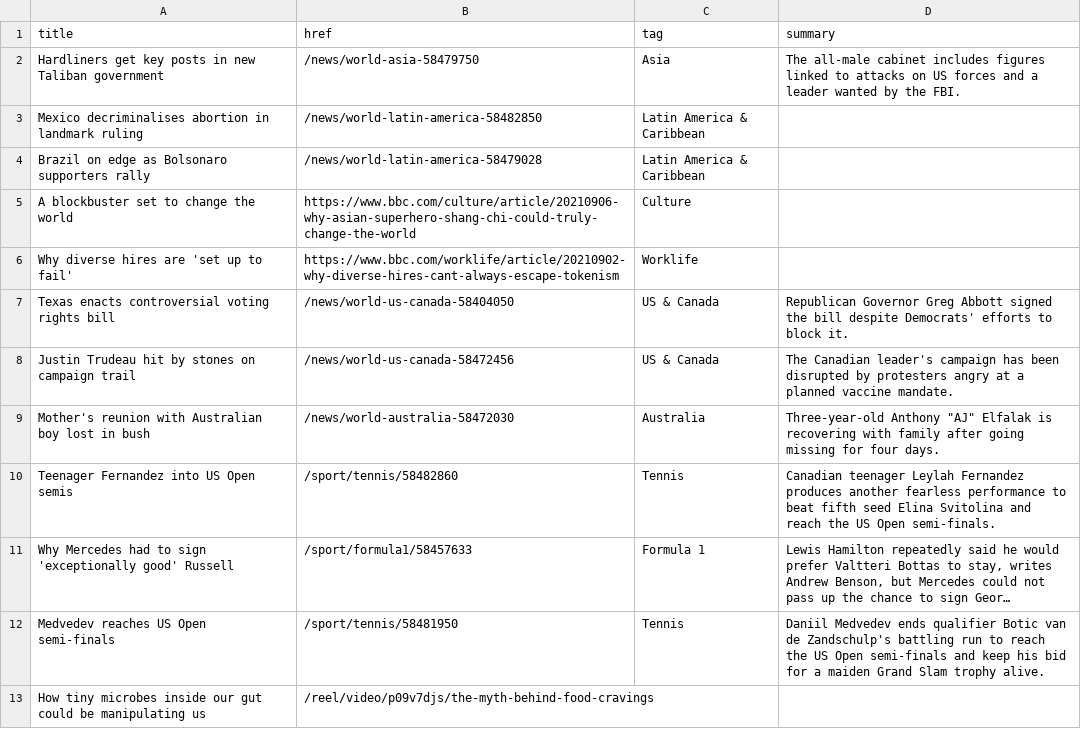
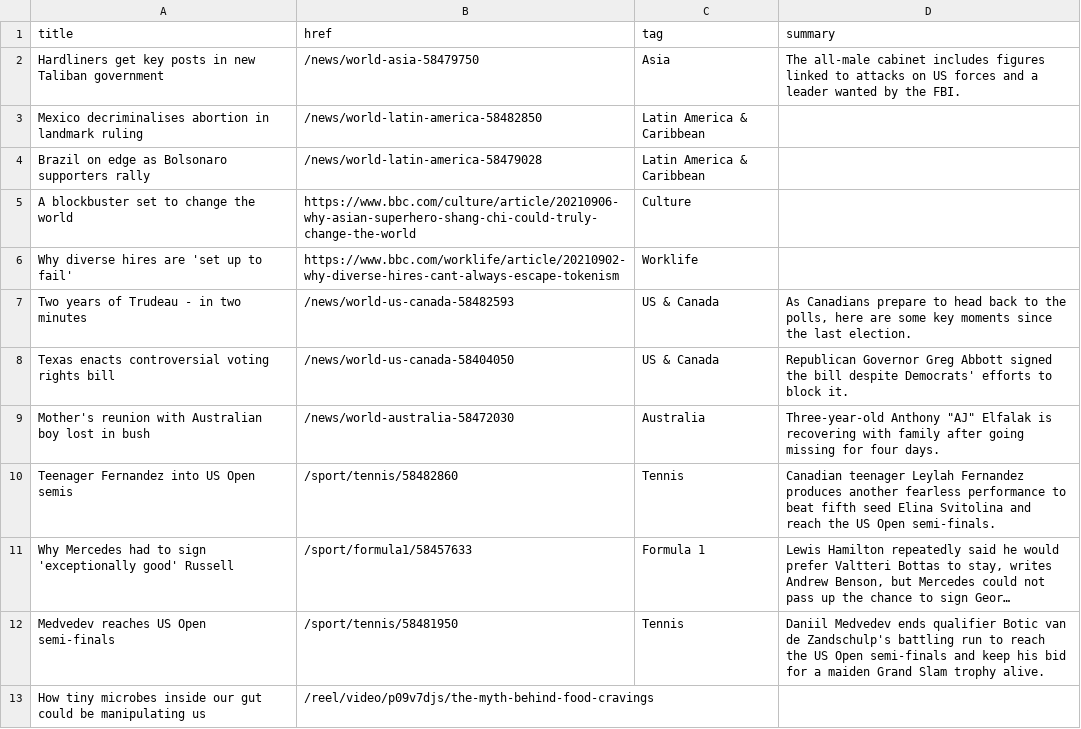
Before and after one commit to jsoma/autoscraper-history, a CSV file: bbc-headlines.csv, drawn as a sheet; only a part is shown; long unchanged cells end in ….

```diff
--- a/bbc-headlines.csv
+++ b/bbc-headlines.csv
@@ -6,4 +6,4 @@ A blockbuster set to change the world,https://www.bbc.com/culture/article/202109
 Why diverse hires are 'set up to fail',https://www.bbc.com/worklife/article/20210902-why-diverse-hires-cant-always-escape-tokenism,Worklife,
+Two years of Trudeau - in two minutes,/news/world-us-canada-58482593,US & Canada,"As Canadians prepare to head back to the polls, here are some key moments since the last election."
 Texas enacts controversial voting rights bill,/news/world-us-canada-58404050,US & Canada,Republican Governor Greg Abbott signed the bill despite Democrats' efforts to block it.
-Justin Trudeau hit by stones on campaign trail,/news/world-us-canada-58472456,US & Canada,The Canadian leader's campaign has been disrupted by protesters angry at a planned vaccine mandate.
 Mother's reunion with Australian boy lost in bush,/news/world-australia-58472030,Australia,"Three-year-old Anthony ""AJ"" Elfalak is recovering with family after going missing for four days."
```
